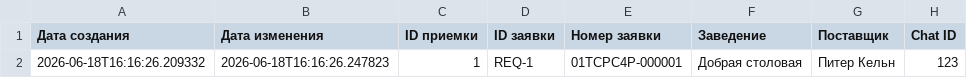
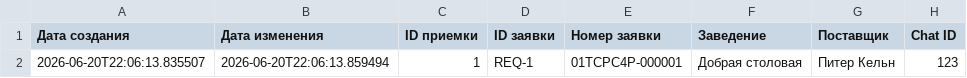
Before and after one commit to ViktorShadr/autosnab_mvp, a CSV file: backend/exports/priemka.csv, drawn as a sheet; only a part is shown; the diff names each change by its address in the sheet, - before the commit and + after, or states it on an @@ line.

```diff
--- a/backend/exports/priemka.csv
+++ b/backend/exports/priemka.csv
-A2 (Дата создания): 2026-06-18T16:16:26.209332
+A2 (Дата создания): 2026-06-20T22:06:13.835507
-B2 (Дата изменения): 2026-06-18T16:16:26.247823
+B2 (Дата изменения): 2026-06-20T22:06:13.859494
```
Also changed, not shown: 23 other files.
